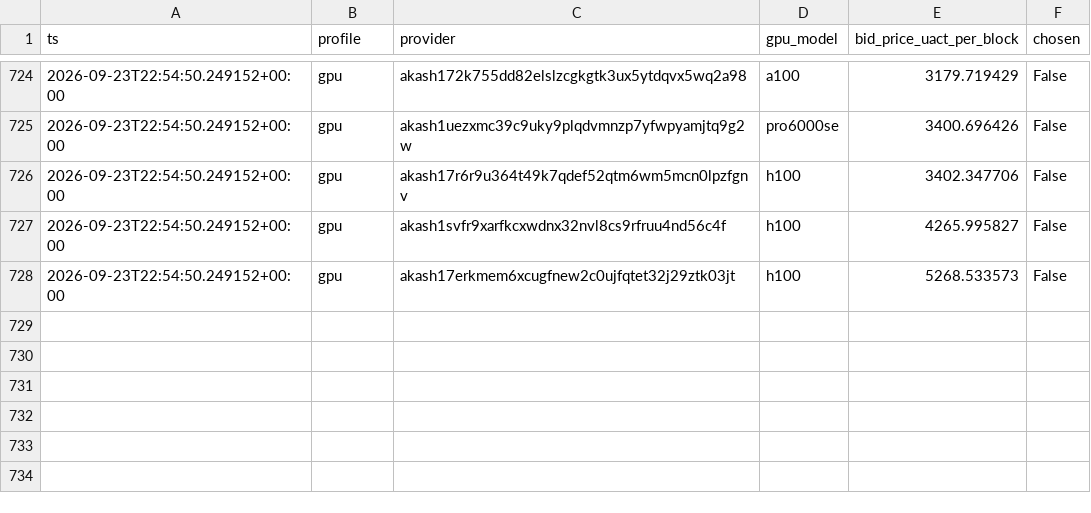
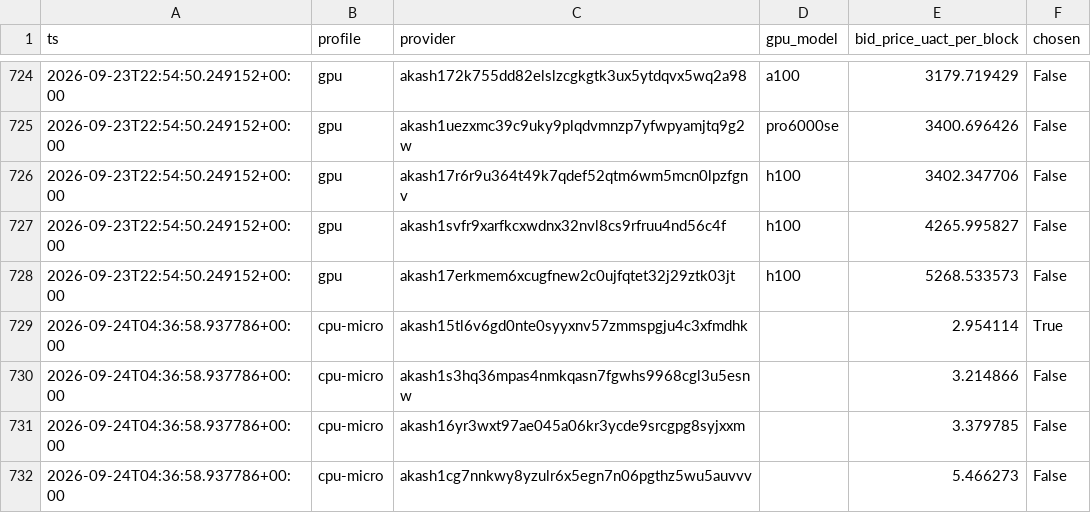
Before and after one commit to themailman05/shoestring, a CSV file: data/bids.csv, drawn as a sheet; only a part is shown, gaps mark what is left out; the diff names each change by its address in the sheet, - before the commit and + after, or states it on an @@ line.

```diff
--- a/data/bids.csv
+++ b/data/bids.csv
+row 729: 2026-09-24T04:36:58.937786+00:00 | cpu-micro | akash15tl6v6gd0nte0syyxnv57zmmspgju4c3xfmdhk |  | 2.954114 | True
+row 730: 2026-09-24T04:36:58.937786+00:00 | cpu-micro | akash1s3hq36mpas4nmkqasn7fgwhs9968cgl3u5esnw |  | 3.214866 | False
+row 731: 2026-09-24T04:36:58.937786+00:00 | cpu-micro | akash16yr3wxt97ae045a06kr3ycde9srcgpg8syjxxm |  | 3.379785 | False
+row 732: 2026-09-24T04:36:58.937786+00:00 | cpu-micro | akash1cg7nnkwy8yzulr6x5egn7n06pgthz5wu5auvvv |  | 5.466273 | False
```
Also changed, not shown: data/canary.csv.
